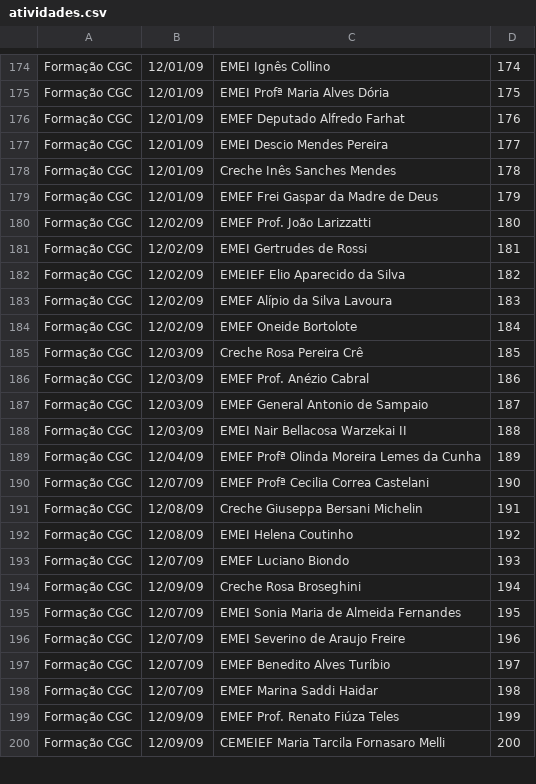
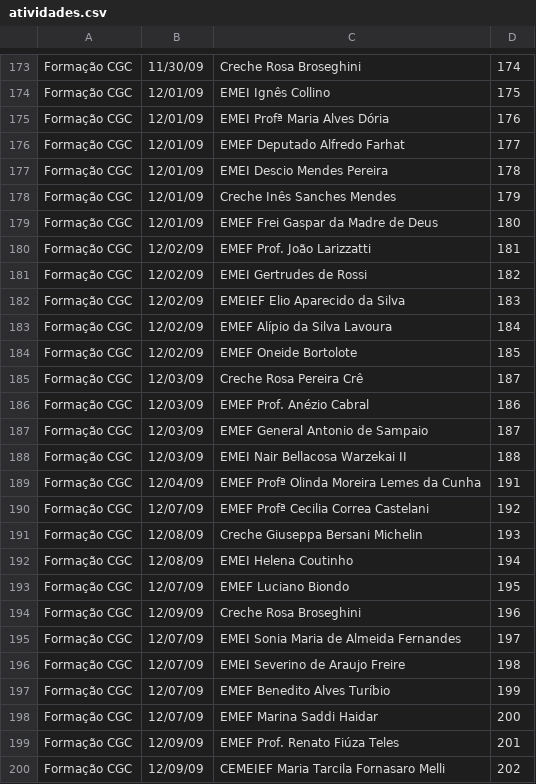
Before and after one commit to sti-ipf/quemfoi, a CSV file: tmp/atividades.csv, drawn as a sheet; only a part is shown, gaps mark what is left out; the diff covers the shown part only.

```diff
--- a/tmp/atividades.csv
+++ b/tmp/atividades.csv
@@ -174,13 +173,14 @@
-"Formação CGC",12/01/09,"EMEI Ignês Collino",174
-"Formação CGC",12/01/09,"EMEI Profª Maria Alves Dória",175
-"Formação CGC",12/01/09,"EMEF Deputado Alfredo Farhat",176
-"Formação CGC",12/01/09,"EMEI Descio Mendes Pereira",177
-"Formação CGC",12/01/09,"Creche Inês Sanches Mendes",178
-"Formação CGC",12/01/09,"EMEF Frei Gaspar da Madre de Deus",179
-"Formação CGC",12/02/09,"EMEF Prof. João Larizzatti",180
-"Formação CGC",12/02/09,"EMEI Gertrudes de Rossi",181
-"Formação CGC",12/02/09,"EMEIEF Elio Aparecido da Silva",182
-"Formação CGC",12/02/09,"EMEF Alípio da Silva Lavoura",183
-"Formação CGC",12/02/09,"EMEF Oneide Bortolote",184
-"Formação CGC",12/03/09,"Creche Rosa Pereira Crê",185
+"Formação CGC",11/30/09,"Creche Rosa Broseghini",174
+"Formação CGC",12/01/09,"EMEI Ignês Collino",175
+"Formação CGC",12/01/09,"EMEI Profª Maria Alves Dória",176
+"Formação CGC",12/01/09,"EMEF Deputado Alfredo Farhat",177
+"Formação CGC",12/01/09,"EMEI Descio Mendes Pereira",178
+"Formação CGC",12/01/09,"Creche Inês Sanches Mendes",179
+"Formação CGC",12/01/09,"EMEF Frei Gaspar da Madre de Deus",180
+"Formação CGC",12/02/09,"EMEF Prof. João Larizzatti",181
+"Formação CGC",12/02/09,"EMEI Gertrudes de Rossi",182
+"Formação CGC",12/02/09,"EMEIEF Elio Aparecido da Silva",183
+"Formação CGC",12/02/09,"EMEF Alípio da Silva Lavoura",184
+"Formação CGC",12/02/09,"EMEF Oneide Bortolote",185
+"Formação CGC",12/03/09,"Creche Rosa Pereira Crê",187
 "Formação CGC",12/03/09,"EMEF Prof. Anézio Cabral",186
@@ -188,13 +188,13 @@
 "Formação CGC",12/03/09,"EMEI Nair Bellacosa Warzekai II",188
-"Formação CGC",12/04/09,"EMEF Profª Olinda Moreira Lemes da Cunha",189
-"Formação CGC",12/07/09,"EMEF Profª Cecilia Correa Castelani",190
-"Formação CGC",12/08/09,"Creche Giuseppa Bersani Michelin",191
-"Formação CGC",12/08/09,"EMEI Helena Coutinho",192
-"Formação CGC",12/07/09,"EMEF Luciano Biondo",193
-"Formação CGC",12/09/09,"Creche Rosa Broseghini",194
-"Formação CGC",12/07/09,"EMEI Sonia Maria de Almeida Fernandes",195
-"Formação CGC",12/07/09,"EMEI Severino de Araujo Freire",196
-"Formação CGC",12/07/09,"EMEF Benedito Alves Turíbio",197
-"Formação CGC",12/07/09,"EMEF Marina Saddi Haidar",198
-"Formação CGC",12/09/09,"EMEF Prof. Renato Fiúza Teles",199
-"Formação CGC",12/09/09,"CEMEIEF Maria Tarcila Fornasaro Melli",200
+"Formação CGC",12/04/09,"EMEF Profª Olinda Moreira Lemes da Cunha",191
+"Formação CGC",12/07/09,"EMEF Profª Cecilia Correa Castelani",192
+"Formação CGC",12/08/09,"Creche Giuseppa Bersani Michelin",193
+"Formação CGC",12/08/09,"EMEI Helena Coutinho",194
+"Formação CGC",12/07/09,"EMEF Luciano Biondo",195
+"Formação CGC",12/09/09,"Creche Rosa Broseghini",196
+"Formação CGC",12/07/09,"EMEI Sonia Maria de Almeida Fernandes",197
+"Formação CGC",12/07/09,"EMEI Severino de Araujo Freire",198
+"Formação CGC",12/07/09,"EMEF Benedito Alves Turíbio",199
+"Formação CGC",12/07/09,"EMEF Marina Saddi Haidar",200
+"Formação CGC",12/09/09,"EMEF Prof. Renato Fiúza Teles",201
+"Formação CGC",12/09/09,"CEMEIEF Maria Tarcila Fornasaro Melli",202
```
Also changed, not shown: 1 removed row and 54 edited cells elsewhere in this file.
